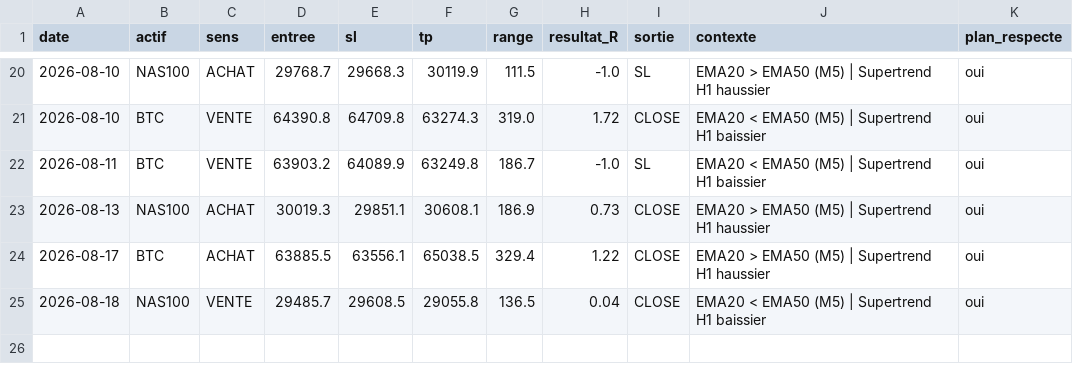
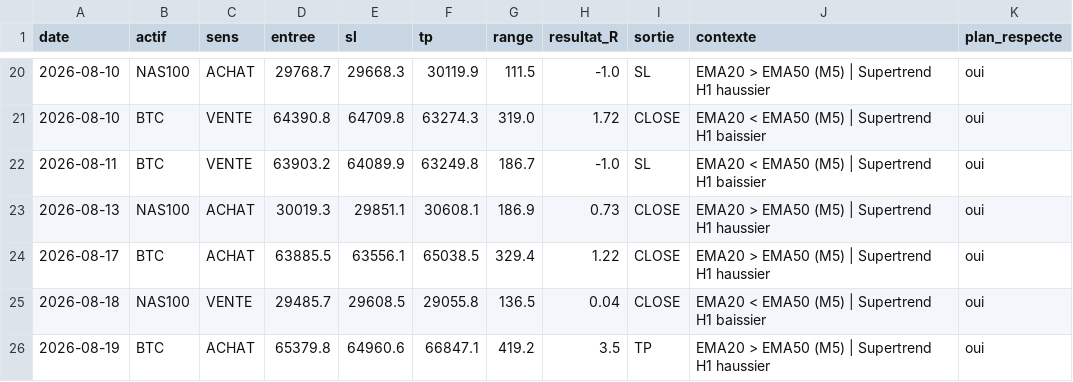
Before and after one commit to karasko54/opr-nasdaq, a CSV file: journal.csv, drawn as a sheet; only a part is shown, gaps mark what is left out; the diff names each change by its address in the sheet, - before the commit and + after, or states it on an @@ line.

Commit message:
etat: avancement trade + journal (NASDAQ + BTC)

```diff
--- a/journal.csv
+++ b/journal.csv
+row 26: 2026-08-19 | BTC | ACHAT | 65379.8 | 64960.6 | 66847.1 | 419.2 | 3.5 | TP | EMA20 > EMA50 (M5) | Supertrend H1 haussier | oui
```
Also changed, not shown: 1 other file.
